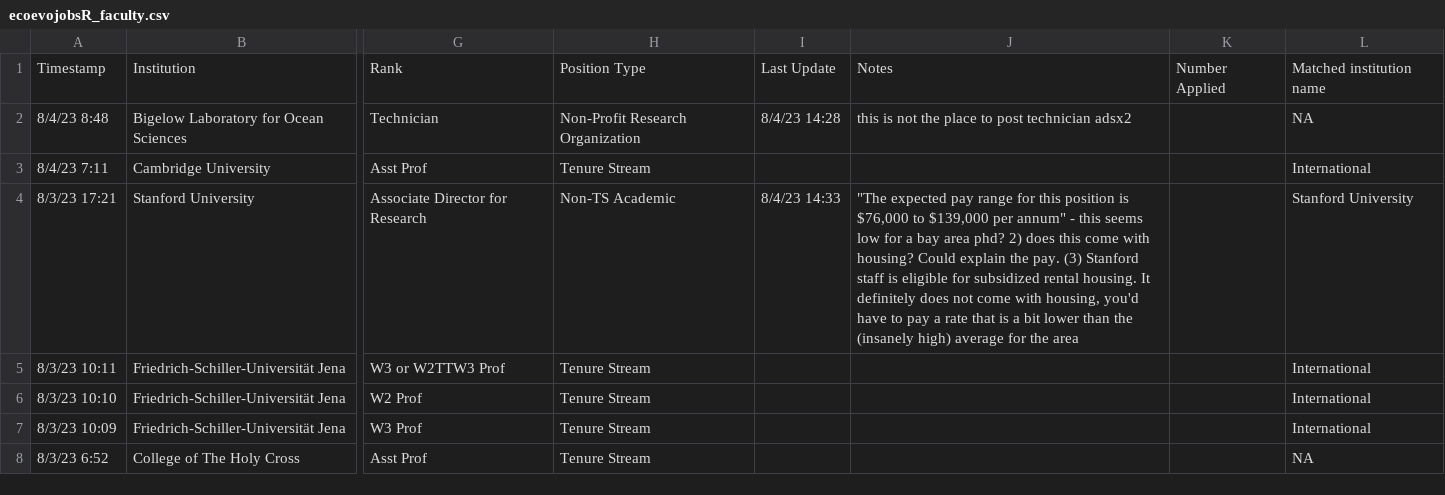
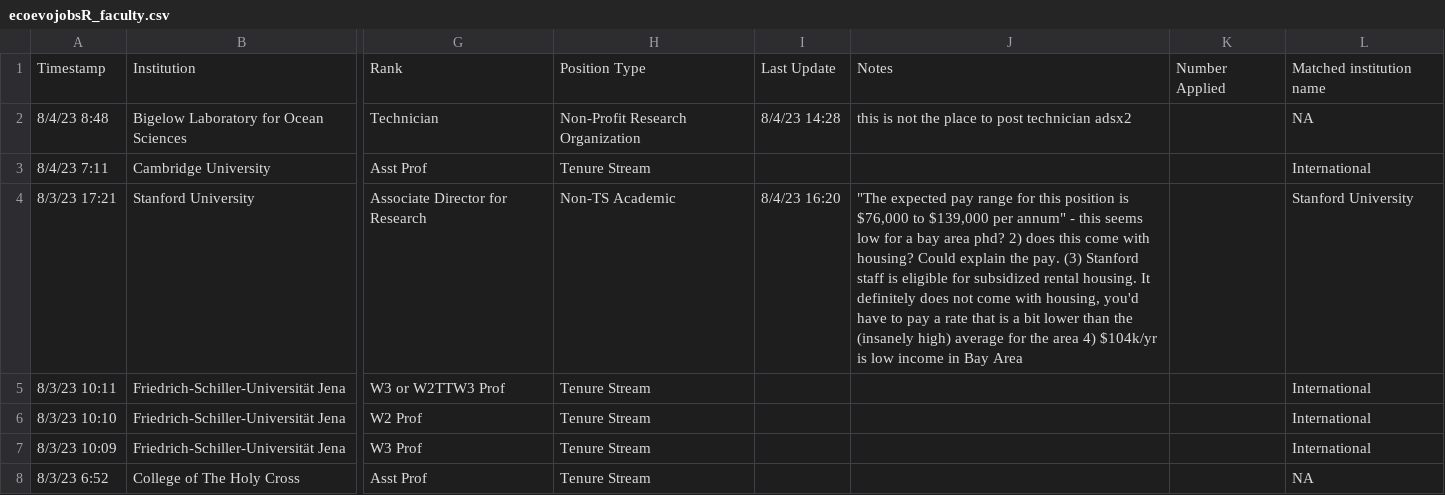
Before and after one commit to eddelbuettel/ecoevojobsR, a CSV file: data-raw/ecoevojobsR_faculty.csv, drawn as a sheet; only a part is shown, gaps mark what is left out; the diff names each change by its address in the sheet, - before the commit and + after, or states it on an @@ line.

```diff
--- a/data-raw/ecoevojobsR_faculty.csv
+++ b/data-raw/ecoevojobsR_faculty.csv
-I4: 8/4/23 14:33
+I4: 8/4/23 16:20
-J4: …the area
+J4: …the area 4) $104k/yr is low income in Bay Area
```
Also changed, not shown: 1 other file.
